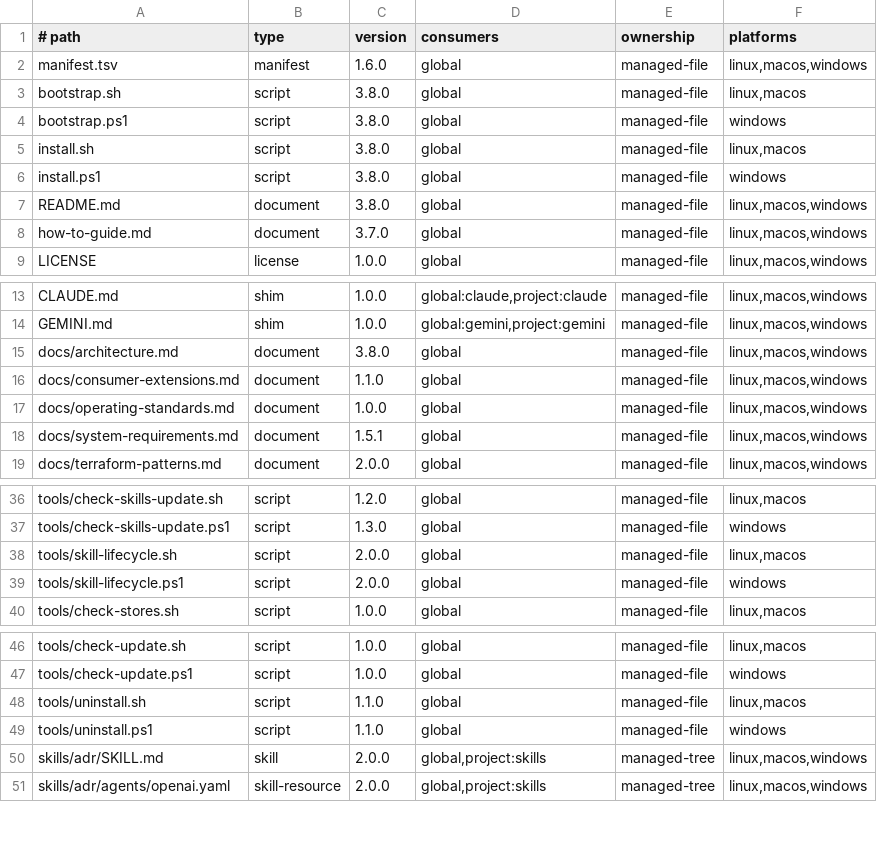
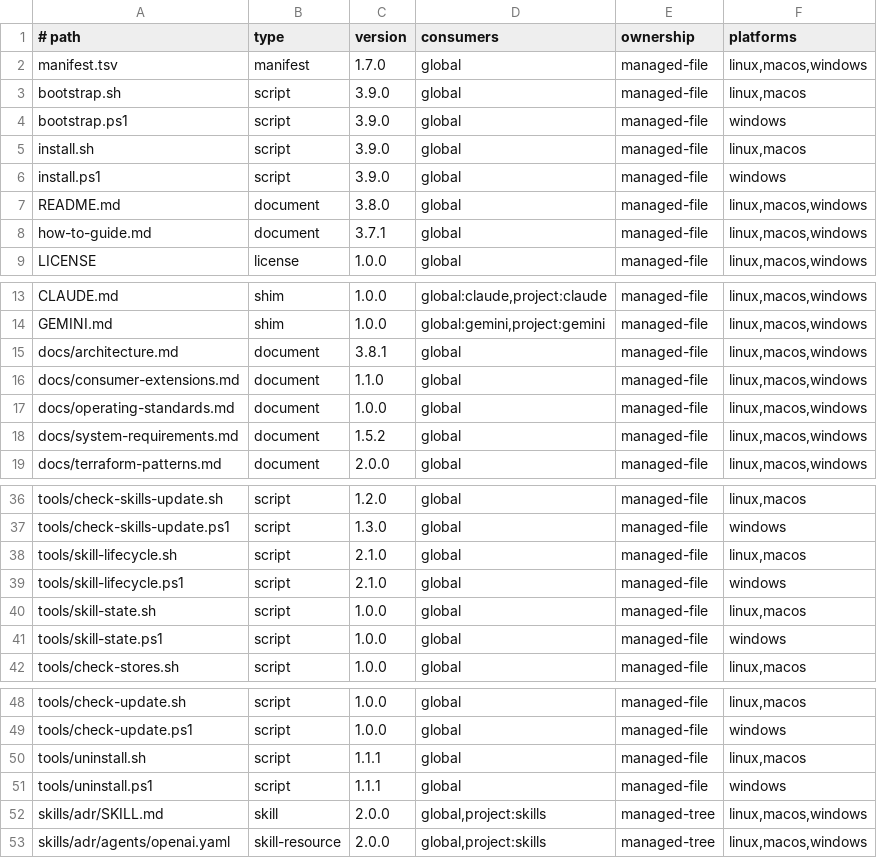
Before and after one commit to bendfeldt/Project-Mindflayer, a TSV file: manifest.tsv, drawn as a sheet; only a part is shown, gaps mark what is left out.

```diff
--- a/manifest.tsv
+++ b/manifest.tsv
@@ -1,9 +1,9 @@
 # path	type	version	consumers	ownership	platforms
-manifest.tsv	manifest	1.6.0	global	managed-file	linux,macos,windows
-bootstrap.sh	script	3.8.0	global	managed-file	linux,macos
-bootstrap.ps1	script	3.8.0	global	managed-file	windows
-install.sh	script	3.8.0	global	managed-file	linux,macos
-install.ps1	script	3.8.0	global	managed-file	windows
+manifest.tsv	manifest	1.7.0	global	managed-file	linux,macos,windows
+bootstrap.sh	script	3.9.0	global	managed-file	linux,macos
+bootstrap.ps1	script	3.9.0	global	managed-file	windows
+install.sh	script	3.9.0	global	managed-file	linux,macos
+install.ps1	script	3.9.0	global	managed-file	windows
 README.md	document	3.8.0	global	managed-file	linux,macos,windows
-how-to-guide.md	document	3.7.0	global	managed-file	linux,macos,windows
+how-to-guide.md	document	3.7.1	global	managed-file	linux,macos,windows
 LICENSE	license	1.0.0	global	managed-file	linux,macos,windows
@@ -14,6 +14,6 @@ CLAUDE.md	shim	1.0.0	global:claude,project:claude	managed-file	linux,macos,windo
 GEMINI.md	shim	1.0.0	global:gemini,project:gemini	managed-file	linux,macos,windows
-docs/architecture.md	document	3.8.0	global	managed-file	linux,macos,windows
+docs/architecture.md	document	3.8.1	global	managed-file	linux,macos,windows
 docs/consumer-extensions.md	document	1.1.0	global	managed-file	linux,macos,windows
 docs/operating-standards.md	document	1.0.0	global	managed-file	linux,macos,windows
-docs/system-requirements.md	document	1.5.1	global	managed-file	linux,macos,windows
+docs/system-requirements.md	document	1.5.2	global	managed-file	linux,macos,windows
 docs/terraform-patterns.md	document	2.0.0	global	managed-file	linux,macos,windows
@@ -37,4 +37,6 @@ tools/check-skills-update.sh	script	1.2.0	global	managed-file	linux,macos
 tools/check-skills-update.ps1	script	1.3.0	global	managed-file	windows
-tools/skill-lifecycle.sh	script	2.0.0	global	managed-file	linux,macos
-tools/skill-lifecycle.ps1	script	2.0.0	global	managed-file	windows
+tools/skill-lifecycle.sh	script	2.1.0	global	managed-file	linux,macos
+tools/skill-lifecycle.ps1	script	2.1.0	global	managed-file	windows
+tools/skill-state.sh	script	1.0.0	global	managed-file	linux,macos
+tools/skill-state.ps1	script	1.0.0	global	managed-file	windows
 tools/check-stores.sh	script	1.0.0	global	managed-file	linux,macos
@@ -47,4 +49,4 @@ tools/check-update.sh	script	1.0.0	global	managed-file	linux,macos
 tools/check-update.ps1	script	1.0.0	global	managed-file	windows
-tools/uninstall.sh	script	1.1.0	global	managed-file	linux,macos
-tools/uninstall.ps1	script	1.1.0	global	managed-file	windows
+tools/uninstall.sh	script	1.1.1	global	managed-file	linux,macos
+tools/uninstall.ps1	script	1.1.1	global	managed-file	windows
 skills/adr/SKILL.md	skill	2.0.0	global,project:skills	managed-tree	linux,macos,windows
```
Also changed, not shown: 16 other files.
